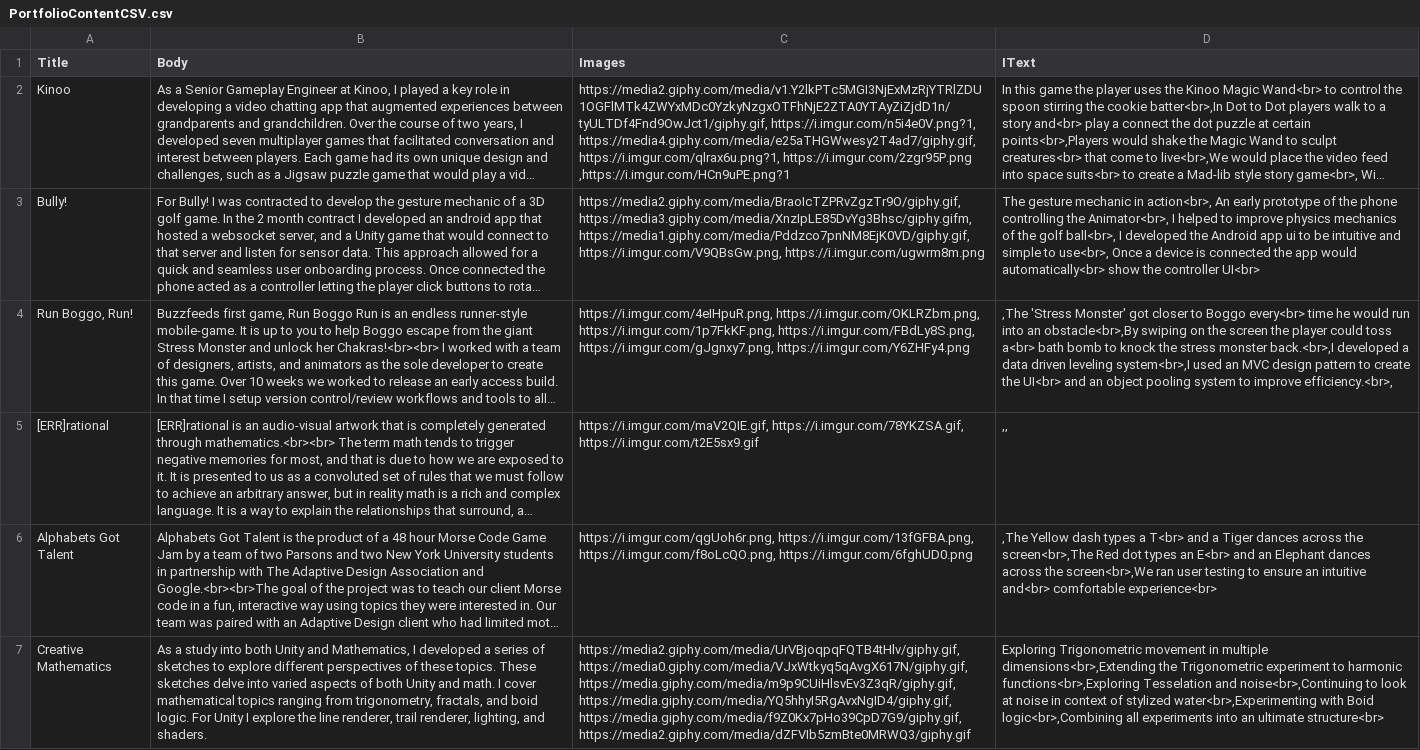
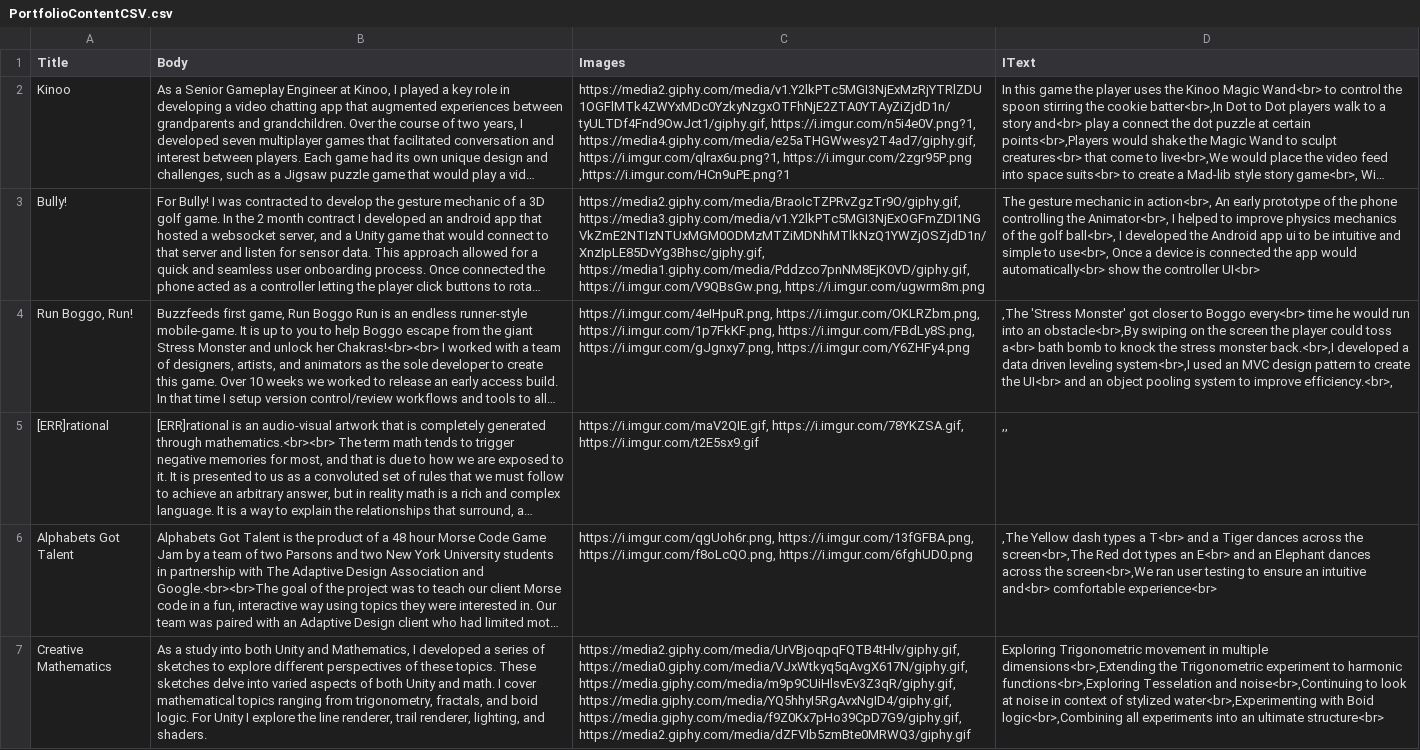
Before and after one commit to MC-GameDeveloper/michaelcenterdesign.github.io, a CSV file: data/PortfolioContentCSV.csv, drawn as a sheet; only a part is shown; long unchanged cells end in …; the diff names each change by its address in the sheet, - before the commit and + after, or states it on an @@ line.

```diff
--- a/data/PortfolioContentCSV.csv
+++ b/data/PortfolioContentCSV.csv
-C3 (Images): https://media2.giphy.com/media/BraoIcTZPRvZgzTr9O/giphy.gif, https://media3.giphy.com/media/XnzIpLE85DvYg3Bhsc/giphy.gifm, https://media1.giphy.com/media/Pddzco7pnNM8EjK0VD/giphy.gif, https://i.imgur.com/V9QBsGw.png,…
+C3 (Images): https://media2.giphy.com/media/BraoIcTZPRvZgzTr9O/giphy.gif, https://media3.giphy.com/media/v1.Y2lkPTc5MGI3NjExOGFmZDI1NGVkZmE2NTIzNTUxMGM0ODMzMTZiMDNhMTlkNzQ1YWZjOSZjdD1n/XnzIpLE85DvYg3Bhsc/giphy.gif, https://media1.giphy.com/media/Pddzco7pnNM8EjK0VD/giphy.gif, https://i.imgur.com/V9QBsGw.png,…
```
Also changed, not shown: 1 other file.
